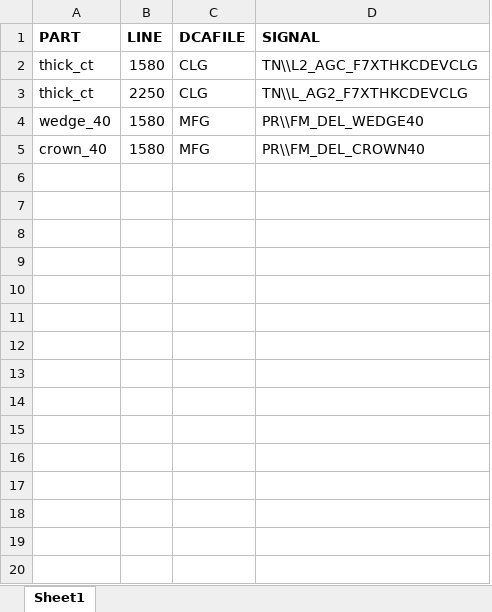
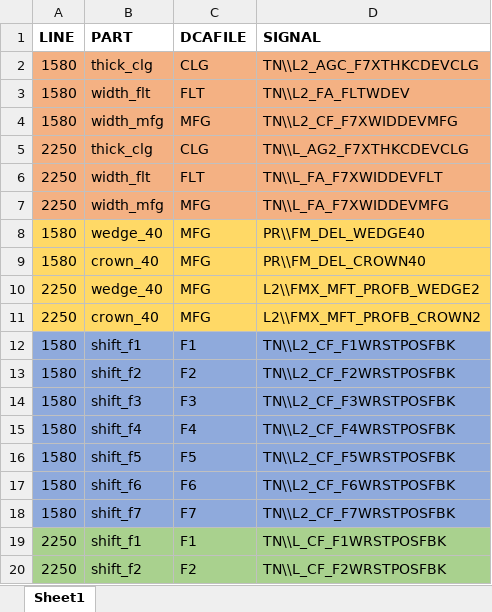
Before and after one commit to nekohor/data_dragger, an Excel workbook: pond2/generator/gene_part.xlsx, sheet Sheet1, drawn as a sheet; only a part is shown; values as stored, in another font and other column widths than the file's, no borders; removed rows and columns are numbered as before the commit, all else as after; the diff covers the shown part only; the diff names each change by its address in the sheet, - before the commit and + after, or states it on an @@ line.

Commit message:
update part and get_pond statements

```diff
--- a/pond2/generator/gene_part.xlsx (sheet Sheet1)
+++ b/pond2/generator/gene_part.xlsx (sheet Sheet1)
-column A (PART), rows 2-5: thick_ct | thick_ct | wedge_40 | crown_40
+column B (PART), row 2: thick_clg; row 5: thick_clg; rows 8-9: wedge_40 | crown_40
-A2 fill: none
+A2 fill: #F4B183
-C2:D2 fill: none
+C2:D2 fill: #F4B183
+row 3: 1580 | width_flt | FLT | TN\\L2_FA_FLTWDEV
+row 4: 1580 | width_mfg | MFG | TN\\L2_CF_F7XWIDDEVMFG
-A5 fill: none
+A5 fill: #F4B183
-C5:D5 fill: none
+C5:D5 fill: #F4B183
+row 6: 2250 | width_flt | FLT | TN\\L_FA_F7XWIDDEVFLT
+row 7: 2250 | width_mfg | MFG | TN\\L_FA_F7XWIDDEVMFG
-A8:A9 fill: none
+A8:A9 fill: #FFD966
-C8:D9 fill: none
+C8:D9 fill: #FFD966
+row 10: 2250 | wedge_40 | MFG | L2\\FMX_MFT_PROFB_WEDGE2
+row 11: 2250 | crown_40 | MFG | L2\\FMX_MFT_PROFB_CROWN2
+row 12: 1580 | shift_f1 | F1 | TN\\L2_CF_F1WRSTPOSFBK
+row 13: 1580 | shift_f2 | F2 | TN\\L2_CF_F2WRSTPOSFBK
+row 14: 1580 | shift_f3 | F3 | TN\\L2_CF_F3WRSTPOSFBK
+row 15: 1580 | shift_f4 | F4 | TN\\L2_CF_F4WRSTPOSFBK
+row 16: 1580 | shift_f5 | F5 | TN\\L2_CF_F5WRSTPOSFBK
+row 17: 1580 | shift_f6 | F6 | TN\\L2_CF_F6WRSTPOSFBK
+row 18: 1580 | shift_f7 | F7 | TN\\L2_CF_F7WRSTPOSFBK
+row 19: 2250 | shift_f1 | F1 | TN\\L_CF_F1WRSTPOSFBK
+row 20: 2250 | shift_f2 | F2 | TN\\L_CF_F2WRSTPOSFBK
```
Also changed, not shown: 15 added rows elsewhere in this sheet, pond2/generator/gene_data.xlsx, 49 other files.
